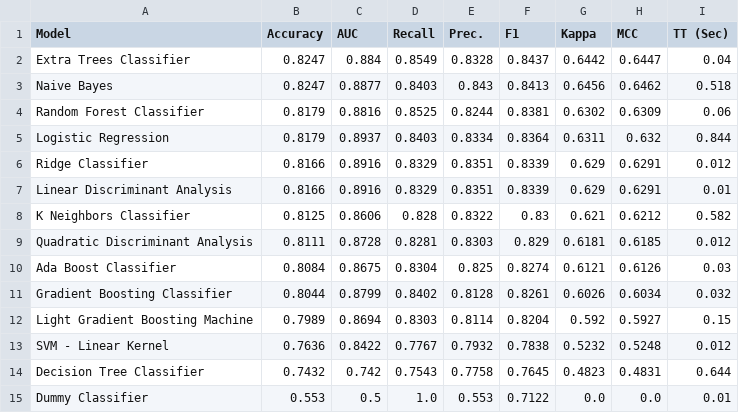
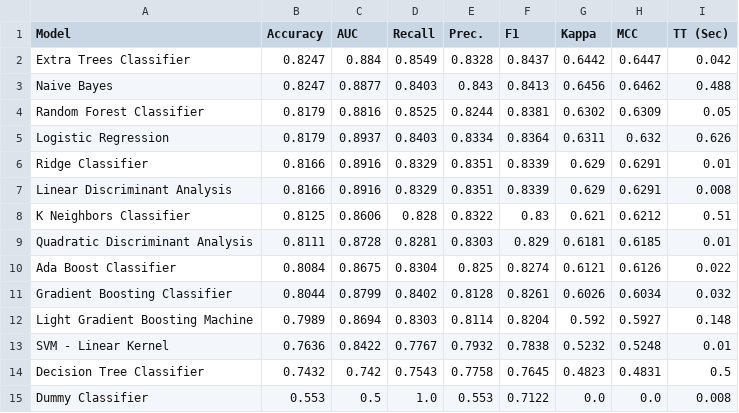
Before and after one commit to 20macchiken/DES423-HeartDisease-ML, a CSV file: Outputs/TrainModel/metrics/leaderboard_compare.csv, drawn as a sheet.

```diff
--- a/Outputs/TrainModel/metrics/leaderboard_compare.csv
+++ b/Outputs/TrainModel/metrics/leaderboard_compare.csv
@@ -1,15 +1,15 @@
 Model,Accuracy,AUC,Recall,Prec.,F1,Kappa,MCC,TT (Sec)
-Extra Trees Classifier,0.8247,0.884,0.8549,0.8328,0.8437,0.6442,0.6447,0.04
-Naive Bayes,0.8247,0.8877,0.8403,0.843,0.8413,0.6456,0.6462,0.518
-Random Forest Classifier,0.8179,0.8816,0.8525,0.8244,0.8381,0.6302,0.6309,0.06
-Logistic Regression,0.8179,0.8937,0.8403,0.8334,0.8364,0.6311,0.632,0.844
-Ridge Classifier,0.8166,0.8916,0.8329,0.8351,0.8339,0.629,0.6291,0.012
-Linear Discriminant Analysis,0.8166,0.8916,0.8329,0.8351,0.8339,0.629,0.6291,0.01
-K Neighbors Classifier,0.8125,0.8606,0.828,0.8322,0.83,0.621,0.6212,0.582
-Quadratic Discriminant Analysis,0.8111,0.8728,0.8281,0.8303,0.829,0.6181,0.6185,0.012
-Ada Boost Classifier,0.8084,0.8675,0.8304,0.825,0.8274,0.6121,0.6126,0.03
+Extra Trees Classifier,0.8247,0.884,0.8549,0.8328,0.8437,0.6442,0.6447,0.042
+Naive Bayes,0.8247,0.8877,0.8403,0.843,0.8413,0.6456,0.6462,0.488
+Random Forest Classifier,0.8179,0.8816,0.8525,0.8244,0.8381,0.6302,0.6309,0.05
+Logistic Regression,0.8179,0.8937,0.8403,0.8334,0.8364,0.6311,0.632,0.626
+Ridge Classifier,0.8166,0.8916,0.8329,0.8351,0.8339,0.629,0.6291,0.01
+Linear Discriminant Analysis,0.8166,0.8916,0.8329,0.8351,0.8339,0.629,0.6291,0.008
+K Neighbors Classifier,0.8125,0.8606,0.828,0.8322,0.83,0.621,0.6212,0.51
+Quadratic Discriminant Analysis,0.8111,0.8728,0.8281,0.8303,0.829,0.6181,0.6185,0.01
+Ada Boost Classifier,0.8084,0.8675,0.8304,0.825,0.8274,0.6121,0.6126,0.022
 Gradient Boosting Classifier,0.8044,0.8799,0.8402,0.8128,0.8261,0.6026,0.6034,0.032
-Light Gradient Boosting Machine,0.7989,0.8694,0.8303,0.8114,0.8204,0.592,0.5927,0.15
-SVM - Linear Kernel,0.7636,0.8422,0.7767,0.7932,0.7838,0.5232,0.5248,0.012
-Decision Tree Classifier,0.7432,0.742,0.7543,0.7758,0.7645,0.4823,0.4831,0.644
-Dummy Classifier,0.553,0.5,1.0,0.553,0.7122,0.0,0.0,0.01
+Light Gradient Boosting Machine,0.7989,0.8694,0.8303,0.8114,0.8204,0.592,0.5927,0.148
+SVM - Linear Kernel,0.7636,0.8422,0.7767,0.7932,0.7838,0.5232,0.5248,0.01
+Decision Tree Classifier,0.7432,0.742,0.7543,0.7758,0.7645,0.4823,0.4831,0.5
+Dummy Classifier,0.553,0.5,1.0,0.553,0.7122,0.0,0.0,0.008
```
Also changed, not shown: 14 other files.
